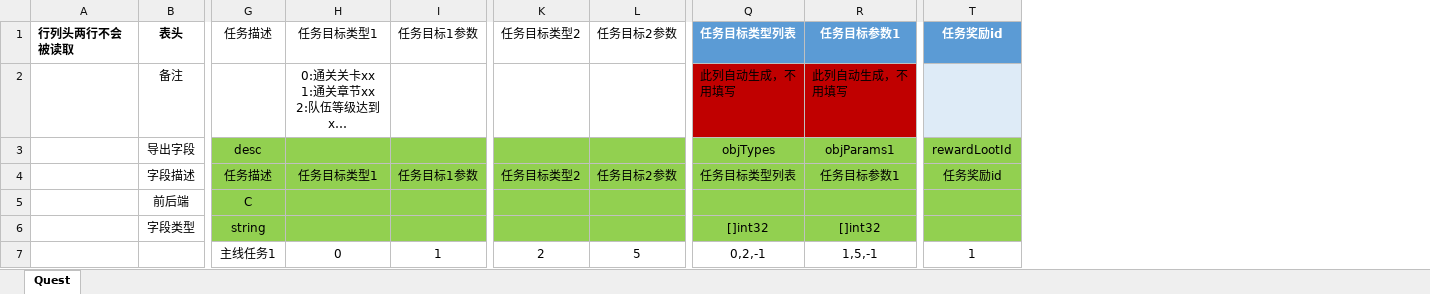
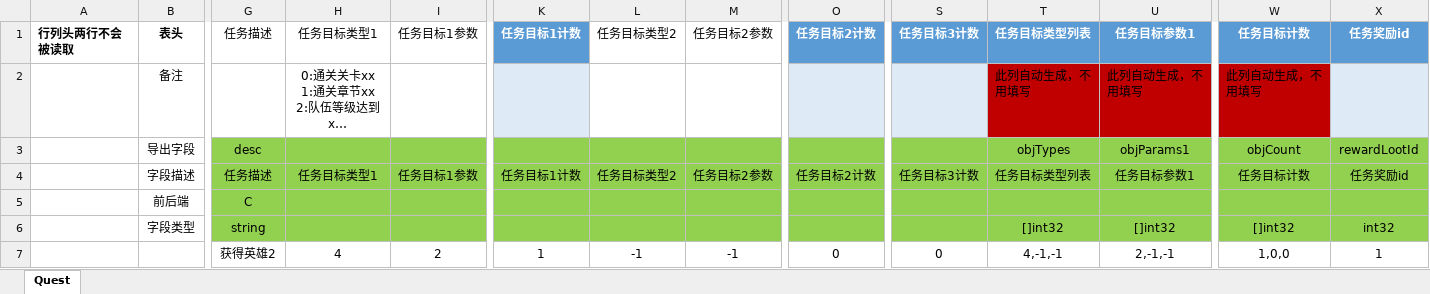
Before and after one commit to east-eden/server, an Excel workbook: config/excel/Quest.xlsx, sheet Quest, drawn as a sheet; only a part is shown, gaps mark what is left out; long unchanged cells end in …; values as stored, in another font and other column widths than the file's, no borders; table styles not drawn; addresses are those after the commit; the diff names each change by its address in the sheet, - before the commit and + after, or states it on an @@ line.

```diff
--- a/config/excel/Quest.xlsx (sheet Quest)
+++ b/config/excel/Quest.xlsx (sheet Quest)
+column K, rows 1-7: 任务目标1计数 |  |  | 任务目标1计数 |  |  | 1
+column O, rows 1-7: 任务目标2计数 |  |  | 任务目标2计数 |  |  | 0
+column S, rows 1-7: 任务目标3计数 |  |  | 任务目标3计数 |  |  | 0
+column W, rows 1-7: 任务目标计数 | 此列自动生成，不用填写 | objCount | 任务目标计数 |  | []int32 | 1,0,0
-X6: (empty)
+X6: int32
-G7: 主线任务1
+G7: 获得英雄2
-H7: 0
+H7: 4
-I7: 1
+I7: 2
-L7: 2
+L7: -1
-M7: 5
+M7: -1
-T7: 0,2,-1
+T7: 4,-1,-1
-U7: 1,5,-1
+U7: 2,-1,-1
```
Also changed, not shown: formulas that keep their value, 5 other files.
